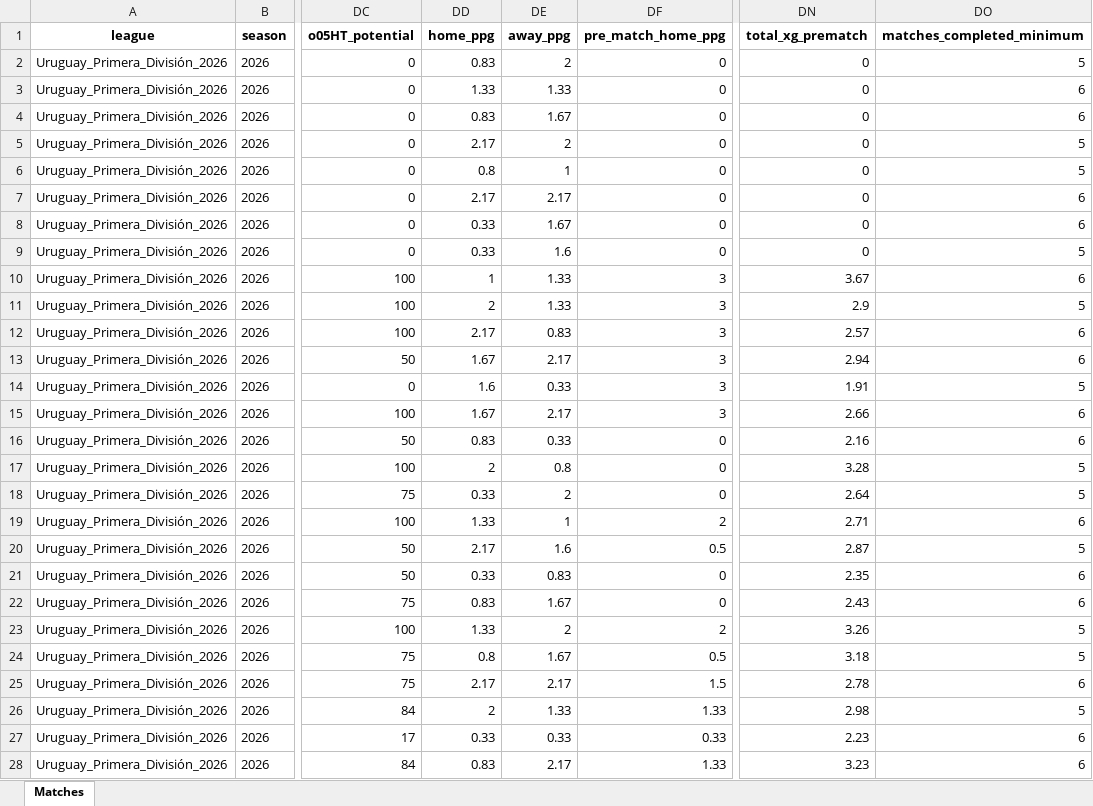
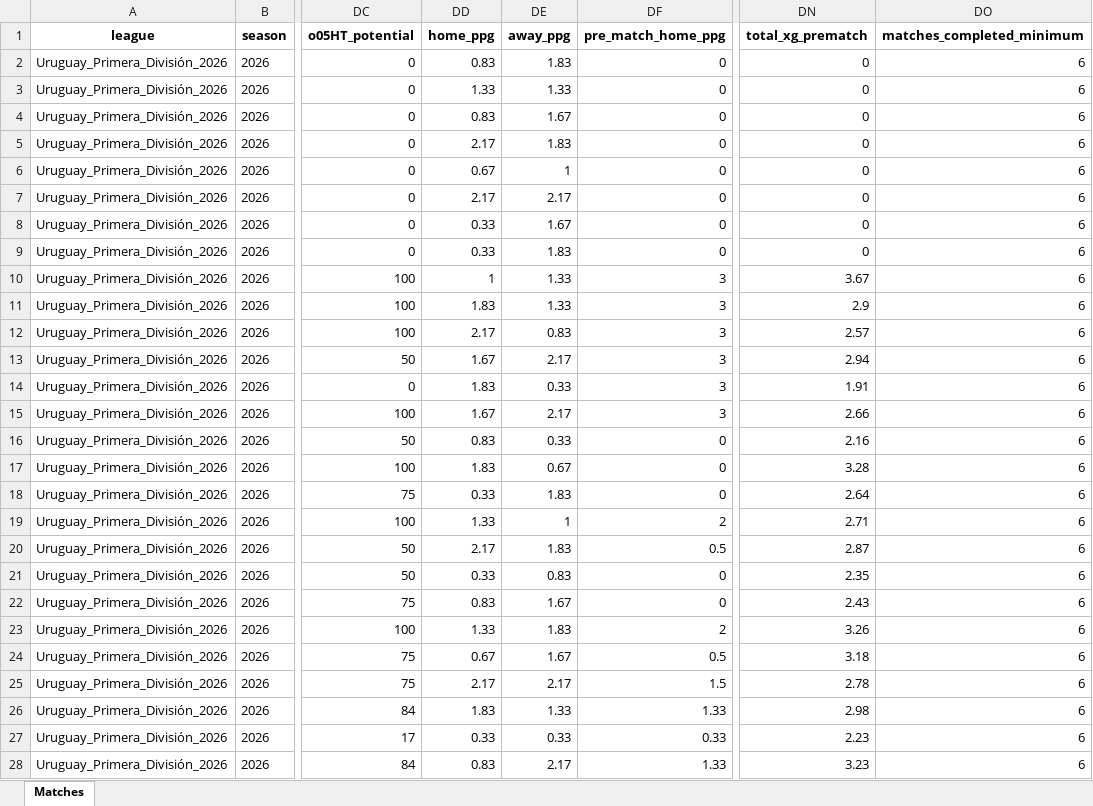
Before and after one commit to aimidas1/aimidas1, an Excel workbook: data/matches/leagues/Uruguay_Primera_División_2026.xlsx, sheet Matches, drawn as a sheet; only a part is shown, gaps mark what is left out; values as stored, in another font and other column widths than the file's, no borders; table styles not drawn; the diff covers the shown part only; the diff names each change by its address in the sheet, - before the commit and + after, or states it on an @@ line.

Commit message:
Update Uruguay_Primera_División_2026 matches

```diff
--- a/data/matches/leagues/Uruguay_Primera_División_2026.xlsx (sheet Matches)
+++ b/data/matches/leagues/Uruguay_Primera_División_2026.xlsx (sheet Matches)
-DE2 (away_ppg): 2
+DE2 (away_ppg): 1.83
-DO2 (matches_completed_minimum): 5
+DO2 (matches_completed_minimum): 6
-DE5 (away_ppg): 2
+DE5 (away_ppg): 1.83
-DO5:DO6 (matches_completed_minimum): 5
+DO5:DO6 (matches_completed_minimum): 6
-DD6 (home_ppg): 0.8
+DD6 (home_ppg): 0.67
-DE9 (away_ppg): 1.6
+DE9 (away_ppg): 1.83
-DO9 (matches_completed_minimum): 5
+DO9 (matches_completed_minimum): 6
-DD11 (home_ppg): 2
+DD11 (home_ppg): 1.83
-DO11 (matches_completed_minimum): 5
+DO11 (matches_completed_minimum): 6
-DD14 (home_ppg): 1.6
+DD14 (home_ppg): 1.83
-DO14 (matches_completed_minimum): 5
+DO14 (matches_completed_minimum): 6
-DD17 (home_ppg): 2
+DD17 (home_ppg): 1.83
-DE17 (away_ppg): 0.8
+DE17 (away_ppg): 0.67
-DO17:DO18 (matches_completed_minimum): 5
+DO17:DO18 (matches_completed_minimum): 6
-DE18 (away_ppg): 2
+DE18 (away_ppg): 1.83
-DE20 (away_ppg): 1.6
+DE20 (away_ppg): 1.83
-DO20 (matches_completed_minimum): 5
+DO20 (matches_completed_minimum): 6
-DE23 (away_ppg): 2
+DE23 (away_ppg): 1.83
-DO23:DO24 (matches_completed_minimum): 5
+DO23:DO24 (matches_completed_minimum): 6
-DD24 (home_ppg): 0.8
+DD24 (home_ppg): 0.67
-DD26 (home_ppg): 2
+DD26 (home_ppg): 1.83
-DO26 (matches_completed_minimum): 5
+DO26 (matches_completed_minimum): 6
```
Also changed, not shown: 2 added rows and 74 edited cells elsewhere in this sheet.
